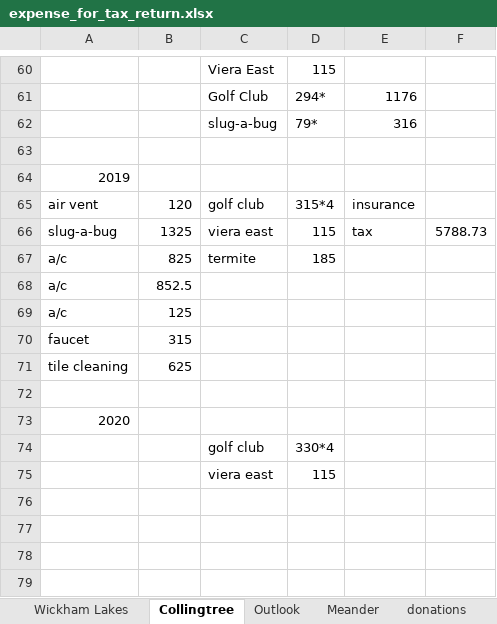
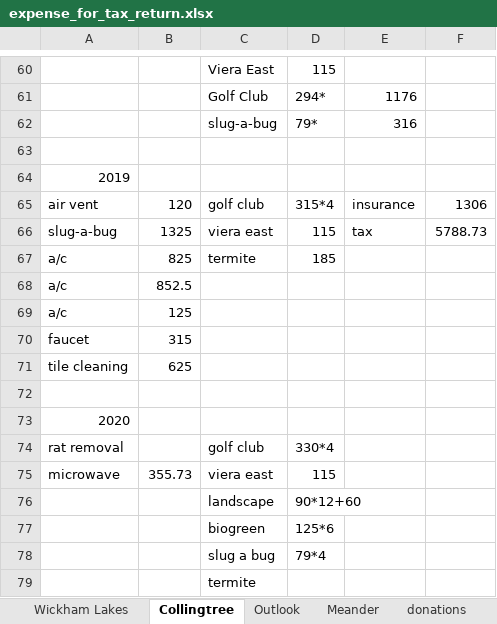
Before and after one commit to lin-ye/documents, an Excel workbook: expense_for_tax_return.xlsx, sheet Collingtree, drawn as a sheet; only a part is shown, gaps mark what is left out; values as stored, in another font and other column widths than the file's, no borders; the diff names each change by its address in the sheet, - before the commit and + after, or states it on an @@ line.

```diff
--- a/expense_for_tax_return.xlsx (sheet Collingtree)
+++ b/expense_for_tax_return.xlsx (sheet Collingtree)
-F65: (empty)
+F65: 1306
@@ column A renumbered between rows 74 and 75 @@
-B75: (empty)
+B75: 355.73
+row 76:  |  | landscape | 90*12+60
+row 77:  |  | biogreen | 125*6
+row 78:  |  | slug a bug | 79*4
+row 79:  |  | termite
```
Also changed, not shown: sheet donations, sheet Meander, sheet Outlook, sheet Vacation.
